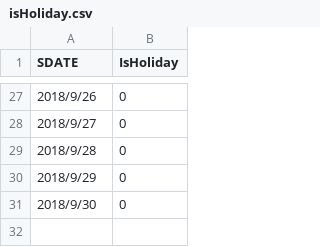
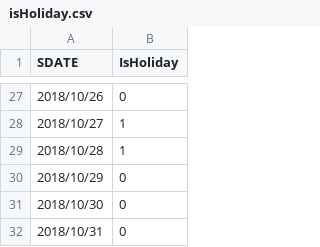
Before and after one commit to lzjorz/Beijing_project, a CSV file: isHoliday.csv, drawn as a sheet; only a part is shown, gaps mark what is left out; the diff covers the shown part only.

```diff
--- a/isHoliday.csv
+++ b/isHoliday.csv
@@ -27,5 +27,6 @@ SDATE,IsHoliday
-2018/9/26,0
-2018/9/27,0
-2018/9/28,0
-2018/9/29,0
-2018/9/30,0
+2018/10/26,0
+2018/10/27,1
+2018/10/28,1
+2018/10/29,0
+2018/10/30,0
+2018/10/31,0
```
Also changed, not shown: 7 added rows, 7 removed rows and 18 edited cells elsewhere in this file, data_all_holiday.csv, predict_data.csv, 2 other files.
